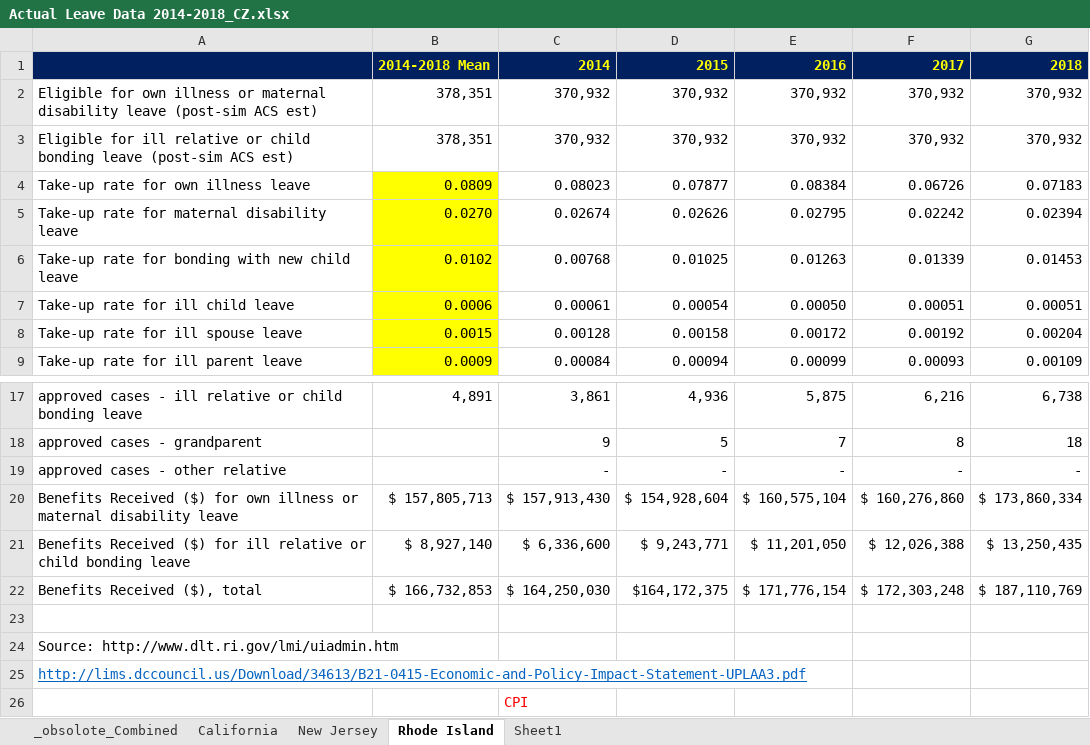
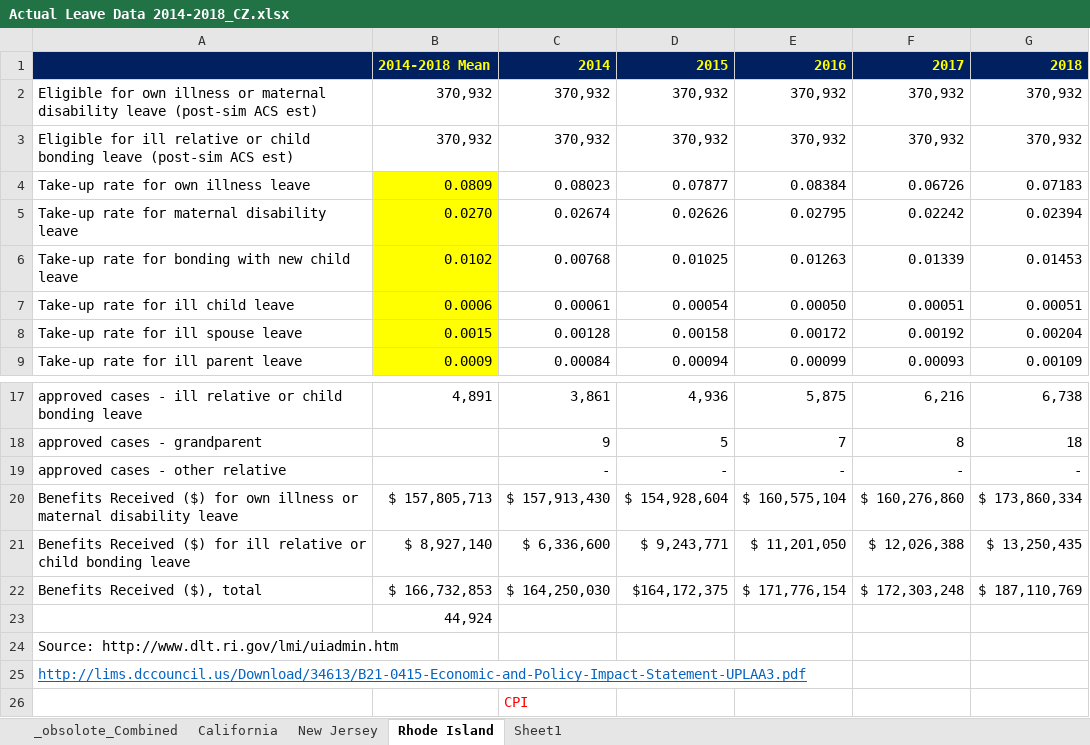
Before and after one commit to m-trinh/microsim, an Excel workbook: state_program_statistics/Actual Leave Data 2014-2018_CZ.xlsx, sheet Rhode Island, drawn as a sheet; only a part is shown, gaps mark what is left out; values as stored, in another font and other column widths than the file's, no borders; the diff names each change by its address in the sheet, - before the commit and + after, or states it on an @@ line.

```diff
--- a/state_program_statistics/Actual Leave Data 2014-2018_CZ.xlsx (sheet Rhode Island)
+++ b/state_program_statistics/Actual Leave Data 2014-2018_CZ.xlsx (sheet Rhode Island)
-B2:B3: 378,351
+B2:B3: 370,932
-B23: (empty)
+B23: 44,924
```
Also changed, not shown: sheet New Jersey, 9 other files.
